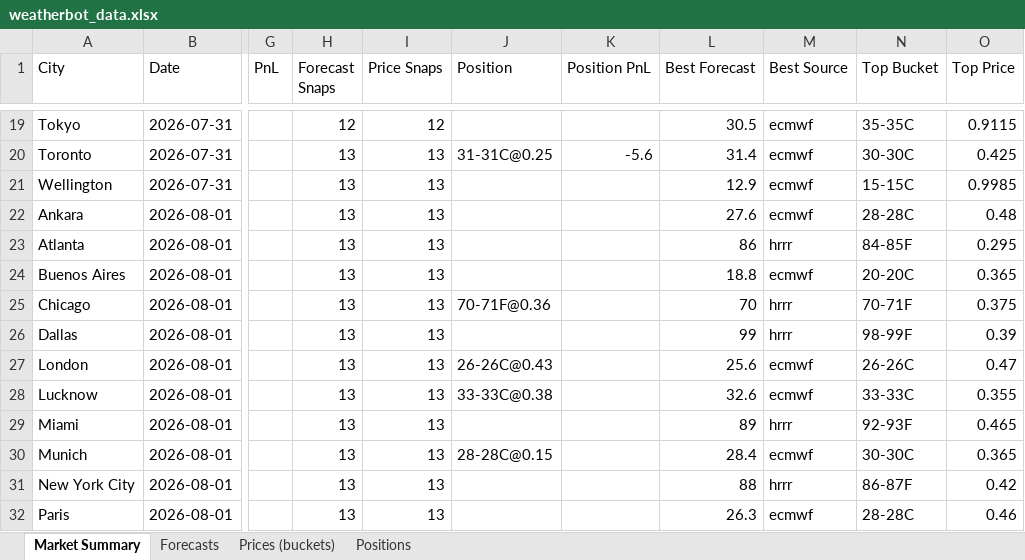
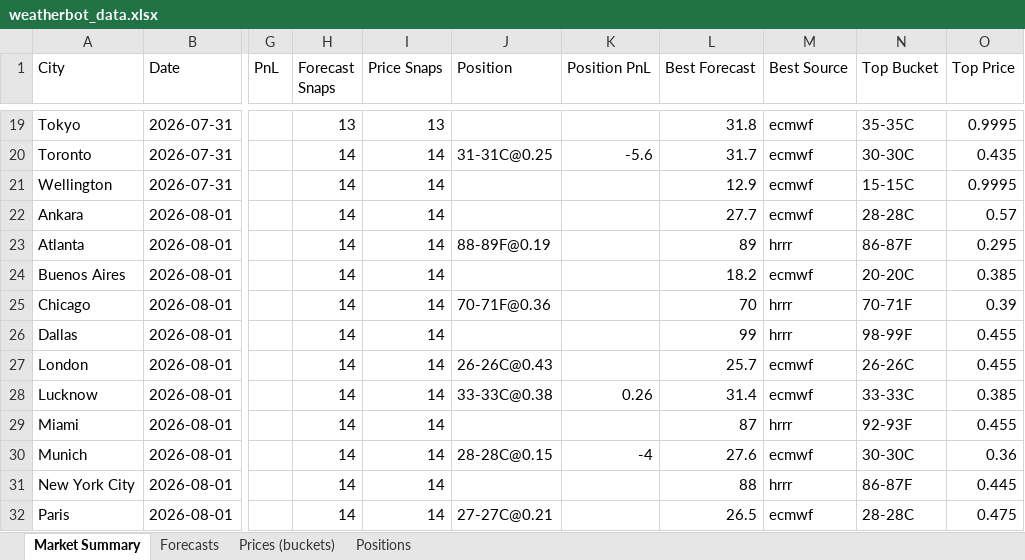
Before and after one commit to my6699/weatherbot-collector, an Excel workbook: data/weatherbot_data.xlsx, sheet Market Summary, drawn as a sheet; only a part is shown, gaps mark what is left out; values as stored, in another font and other column widths than the file's, no borders; the diff covers the shown part only; the diff names each change by its address in the sheet, - before the commit and + after, or states it on an @@ line.

```diff
--- a/data/weatherbot_data.xlsx (sheet Market Summary)
+++ b/data/weatherbot_data.xlsx (sheet Market Summary)
-H19 (Forecast Snaps): 12
+H19 (Forecast Snaps): 13
-I19 (Price Snaps): 12
+I19 (Price Snaps): 13
-L19 (Best Forecast): 30.5
+L19 (Best Forecast): 31.8
-O19 (Top Price): 0.9115
+O19 (Top Price): 0.9995
-H20:H32 (Forecast Snaps): 13
+H20:H32 (Forecast Snaps): 14
-I20:I32 (Price Snaps): 13
+I20:I32 (Price Snaps): 14
-L20 (Best Forecast): 31.4
+L20 (Best Forecast): 31.7
-O20 (Top Price): 0.425
+O20 (Top Price): 0.435
-O21 (Top Price): 0.9985
+O21 (Top Price): 0.9995
-L22 (Best Forecast): 27.6
+L22 (Best Forecast): 27.7
-O22 (Top Price): 0.48
+O22 (Top Price): 0.57
-J23 (Position): (empty)
+J23 (Position): 88-89F@0.19
-L23 (Best Forecast): 86
+L23 (Best Forecast): 89
-N23 (Top Bucket): 84-85F
+N23 (Top Bucket): 86-87F
-L24 (Best Forecast): 18.8
+L24 (Best Forecast): 18.2
-O24 (Top Price): 0.365
+O24 (Top Price): 0.385
-O25 (Top Price): 0.375
+O25 (Top Price): 0.39
-O26 (Top Price): 0.39
+O26 (Top Price): 0.455
-L27 (Best Forecast): 25.6
+L27 (Best Forecast): 25.7
-O27 (Top Price): 0.47
+O27 (Top Price): 0.455
-K28 (Position PnL): (empty)
+K28 (Position PnL): 0.26
-L28 (Best Forecast): 32.6
+L28 (Best Forecast): 31.4
-O28 (Top Price): 0.355
+O28 (Top Price): 0.385
-L29 (Best Forecast): 89
+L29 (Best Forecast): 87
-O29 (Top Price): 0.465
+O29 (Top Price): 0.455
-K30 (Position PnL): (empty)
+K30 (Position PnL): -4
-L30 (Best Forecast): 28.4
+L30 (Best Forecast): 27.6
-O30 (Top Price): 0.365
+O30 (Top Price): 0.36
-O31 (Top Price): 0.42
+O31 (Top Price): 0.445
-J32 (Position): (empty)
+J32 (Position): 27-27C@0.21
-L32 (Best Forecast): 26.3
+L32 (Best Forecast): 26.5
-O32 (Top Price): 0.46
+O32 (Top Price): 0.475
```
Also changed, not shown: 145 edited cells elsewhere in this sheet, sheet Prices (buckets), sheet Forecasts, sheet Positions, 52 other files.
